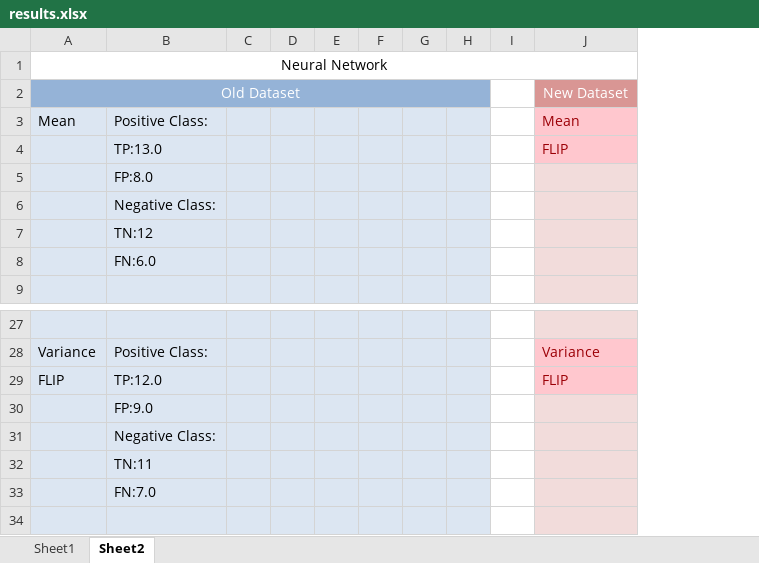
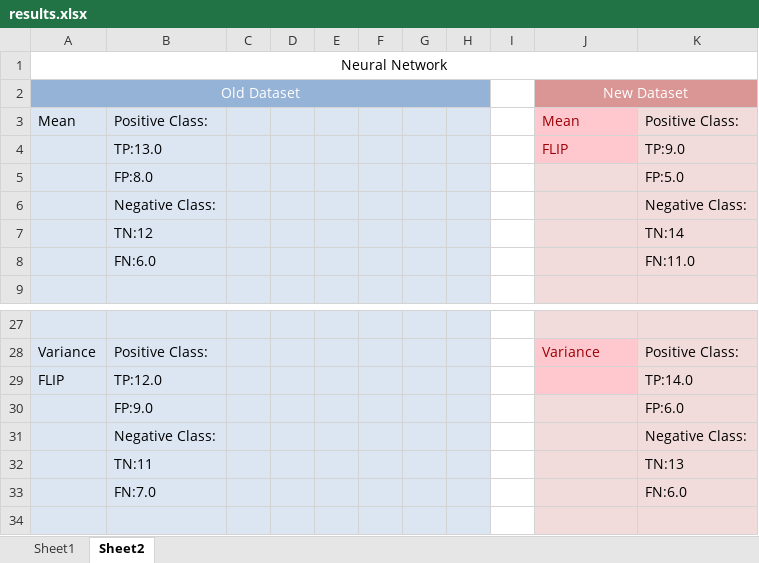
Before and after one commit to jazzTheJackRabbit/cs260-machine-learning, an Excel workbook: results/results.xlsx, sheet Sheet2, drawn as a sheet; only a part is shown, gaps mark what is left out; values as stored, in another font and other column widths than the file's, no borders; the diff names each change by its address in the sheet, - before the commit and + after, or states it on an @@ line.

Commit message:
Results without ROC

```diff
--- a/results/results.xlsx (sheet Sheet2)
+++ b/results/results.xlsx (sheet Sheet2)
+column K, rows 3-8: Positive Class: | TP:9.0 | FP:5.0 | Negative Class: | TN:14 | FN:11.0; rows 28-33: Positive Class: | TP:14.0 | FP:6.0 | Negative Class: | TN:13 | FN:6.0
+J2:K2 merged
-J29: FLIP
+J29: (empty)
```
Also changed, not shown: sheet Sheet1, results/Confusion Matrix.xlsx, 2 other files.
